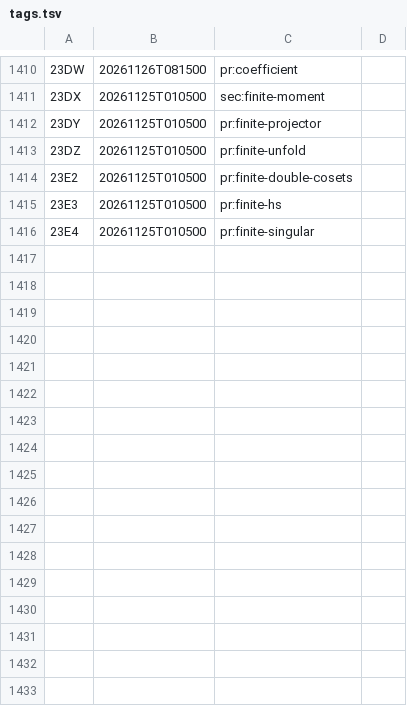
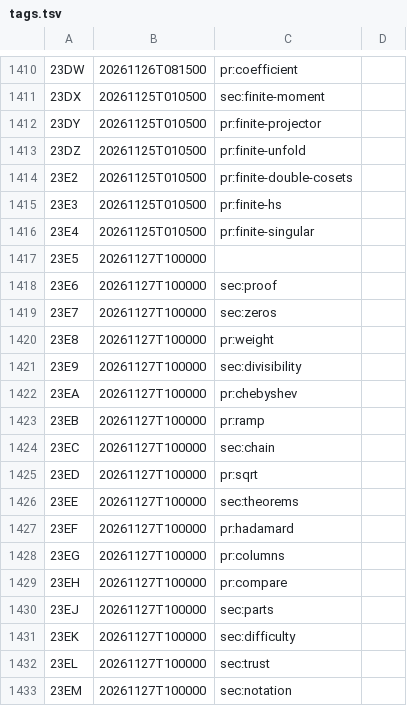
Before and after one commit to ultronozm/grh-workbook, a TSV file: tags.tsv, drawn as a sheet; only a part is shown, gaps mark what is left out.

```diff
--- a/tags.tsv
+++ b/tags.tsv
@@ -1416 +1416,18 @@
 23E4	20261125T010500	pr:finite-singular
+23E5	20261127T100000	
+23E6	20261127T100000	sec:proof
+23E7	20261127T100000	sec:zeros
+23E8	20261127T100000	pr:weight
+23E9	20261127T100000	sec:divisibility
+23EA	20261127T100000	pr:chebyshev
+23EB	20261127T100000	pr:ramp
+23EC	20261127T100000	sec:chain
+23ED	20261127T100000	pr:sqrt
+23EE	20261127T100000	sec:theorems
+23EF	20261127T100000	pr:hadamard
+23EG	20261127T100000	pr:columns
+23EH	20261127T100000	pr:compare
+23EJ	20261127T100000	sec:parts
+23EK	20261127T100000	sec:difficulty
+23EL	20261127T100000	sec:trust
+23EM	20261127T100000	sec:notation
```
Also changed, not shown: 17 other files.
